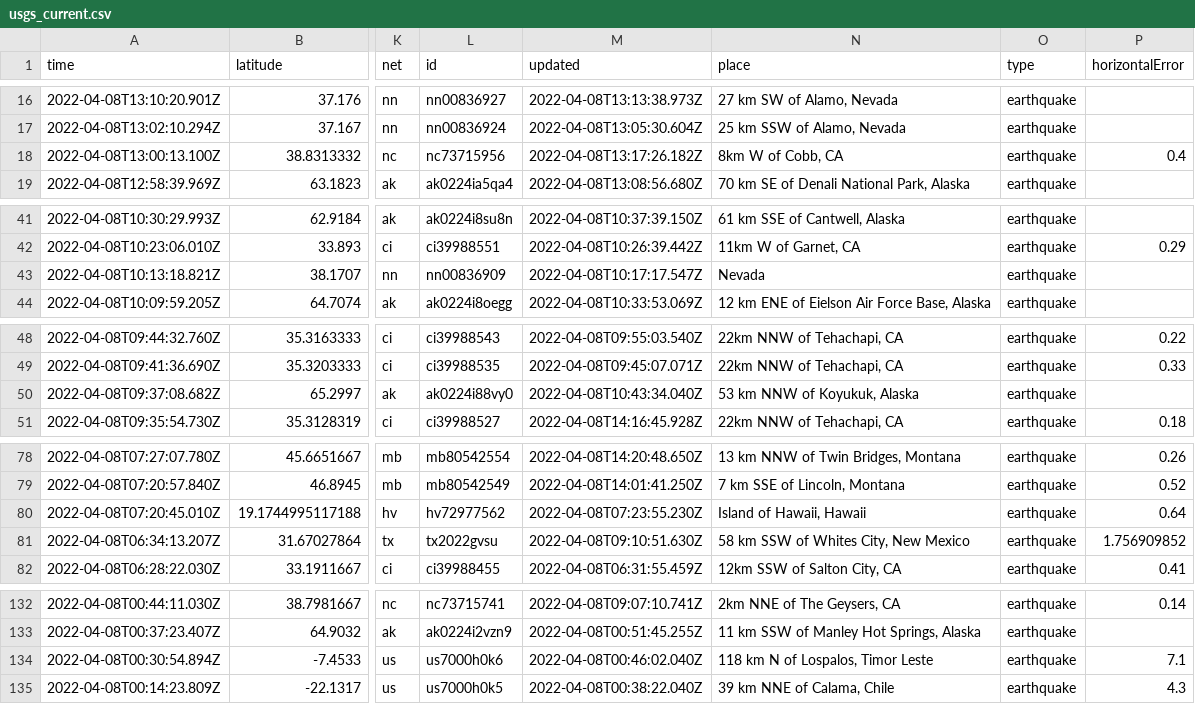
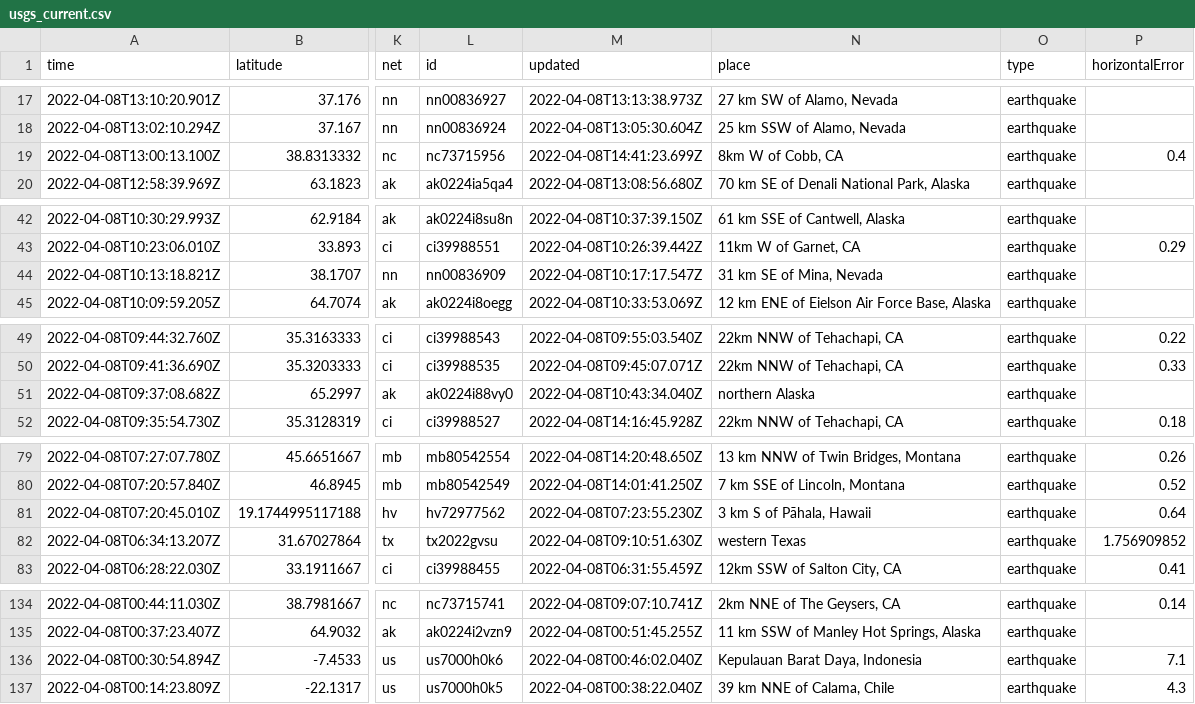
Before and after one commit to lambrechts/nicar2022-github-actions, a CSV file: usgs_current.csv, drawn as a sheet; only a part is shown, gaps mark what is left out; addresses are those after the commit; the diff covers the shown part only; the diff names each change by its address in the sheet, - before the commit and + after, or states it on an @@ line.

```diff
--- a/usgs_current.csv
+++ b/usgs_current.csv
-M19 (updated): 2022-04-08T13:17:26.182Z
+M19 (updated): 2022-04-08T14:41:23.699Z
-N44 (place): Nevada
+N44 (place): 31 km SE of Mina, Nevada
-N51 (place): 53 km NNW of Koyukuk, Alaska
+N51 (place): northern Alaska
-N81 (place): Island of Hawaii, Hawaii
+N81 (place): 3 km S of Pāhala, Hawaii
-N82 (place): 58 km SSW of Whites City, New Mexico
+N82 (place): western Texas
-N136 (place): 118 km N of Lospalos, Timor Leste
+N136 (place): Kepulauan Barat Daya, Indonesia
```
Also changed, not shown: 3 added rows, 4 removed rows and 3 edited cells elsewhere in this file, 1 other file.
